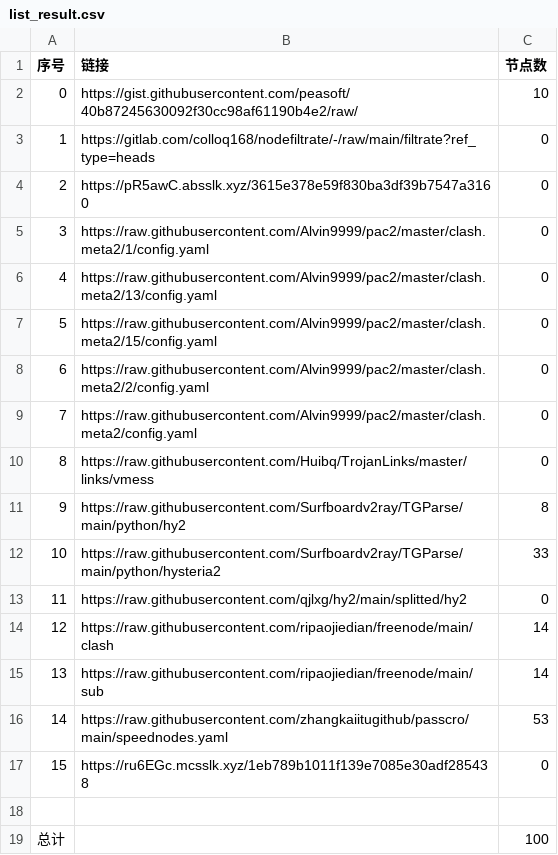
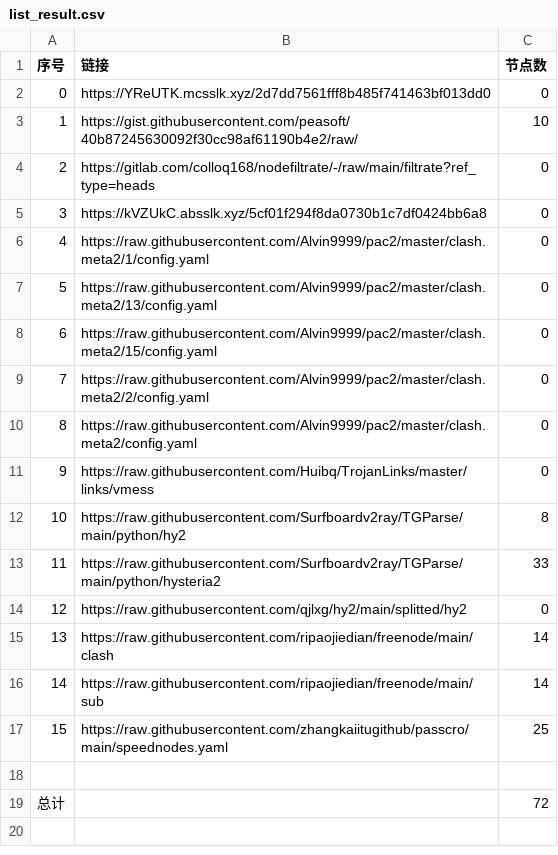
Before and after one commit to ohay5128/NoMoreWalls, a CSV file: list_result.csv, drawn as a sheet; removed rows and columns are numbered as before the commit, all else as after; the diff names each change by its address in the sheet, - before the commit and + after, or states it on an @@ line.

```diff
--- a/list_result.csv
+++ b/list_result.csv
+row 2: 0 | https://YReUTK.mcsslk.xyz/2d7dd7561fff8b485f741463bf013dd0 | 0
@@ column A (序号) renumbered between rows 3 and 17 @@
-B5 (链接): https://pR5awC.absslk.xyz/3615e378e59f830ba3df39b7547a3160
+B5 (链接): https://kVZUkC.absslk.xyz/5cf01f294f8da0730b1c7df0424bb6a8
-C17 (节点数): 53
+C17 (节点数): 25
-row 17: 15 | https://ru6EGc.mcsslk.xyz/1eb789b1011f139e7085e30adf285438 | 0
-C19 (节点数): 100
+C19 (节点数): 72
```
Also changed, not shown: 18 other files.
